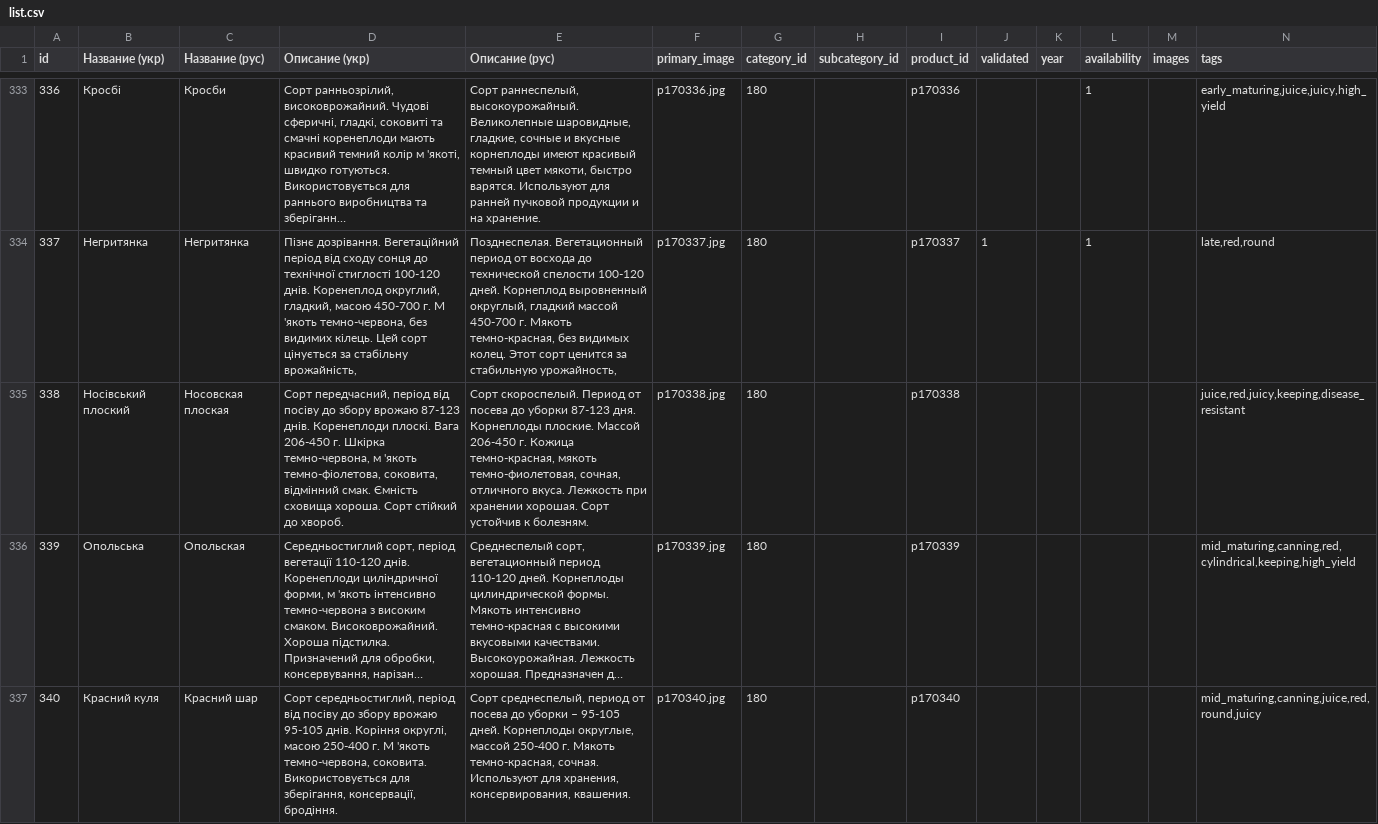
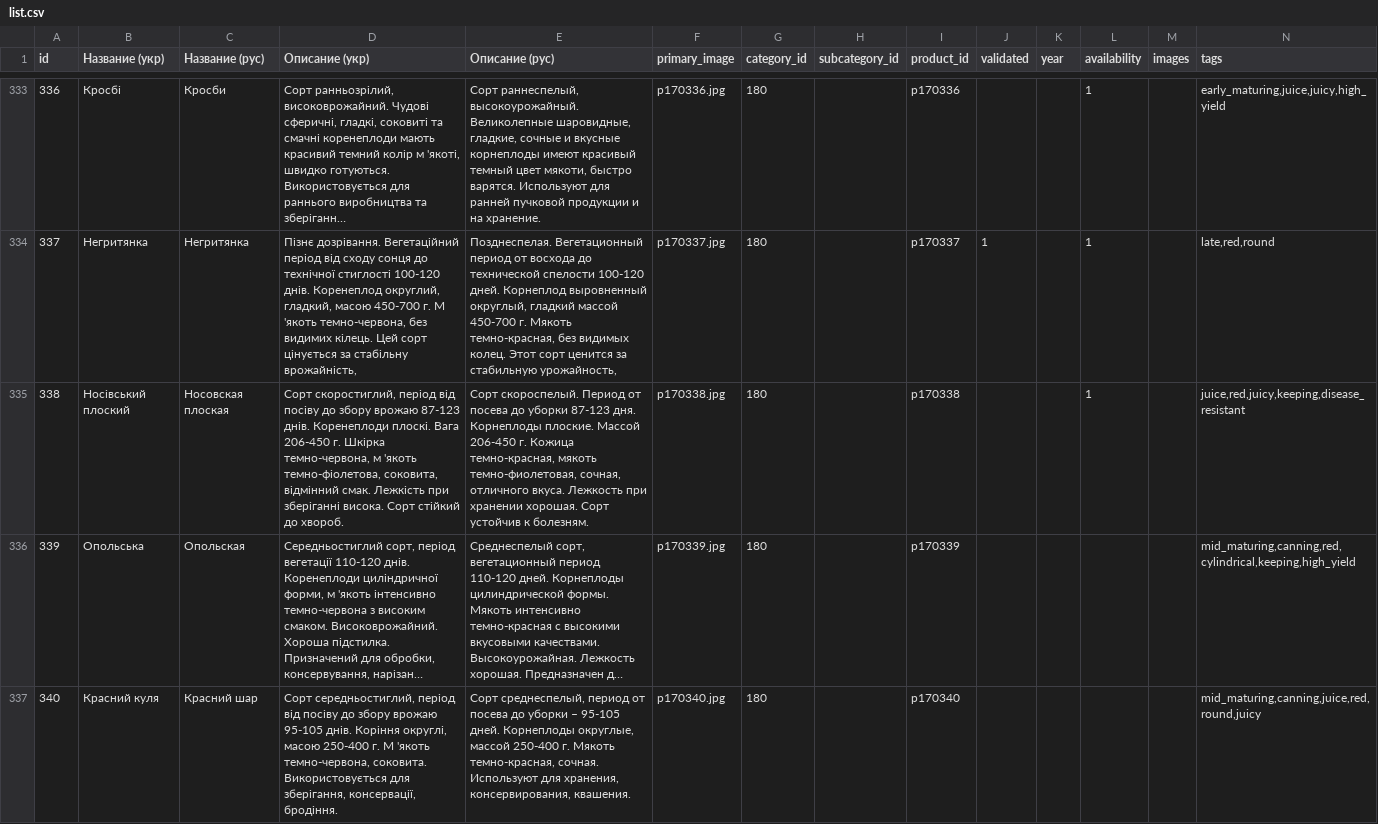
Before and after one commit to vgogunsky-tech/fun-dacha, a CSV file: data/list.csv, drawn as a sheet; only a part is shown, gaps mark what is left out; long unchanged cells end in …; the diff names each change by its address in the sheet, - before the commit and + after, or states it on an @@ line.

Commit message:
Update product 338 via webapp

```diff
--- a/data/list.csv
+++ b/data/list.csv
-D335 (Описание (укр)): Сорт передчасний, період від посіву до збору врожаю 87-123 днів. Коренеплоди плоскі. Вага 206-450 г. Шкірка темно-червона, м 'якоть темно-фіолетова, соковита, відмінний смак. Ємність сховища хороша. Сорт стійкий…
+D335 (Описание (укр)): Сорт скоростиглий, період від посіву до збору врожаю 87-123 днів. Коренеплоди плоскі. Вага 206-450 г. Шкірка темно-червона, м 'якоть темно-фіолетова, соковита, відмінний смак. Лежкість при зберіганні висока. Сорт стійкий…
-L335 (availability): (empty)
+L335 (availability): 1
```
